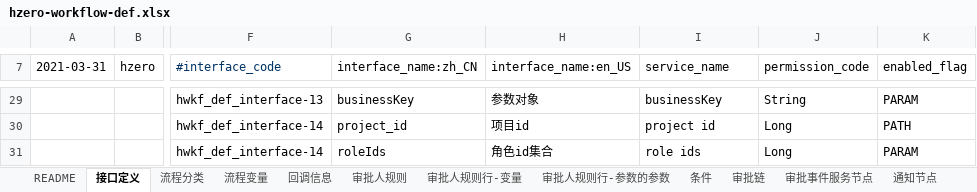
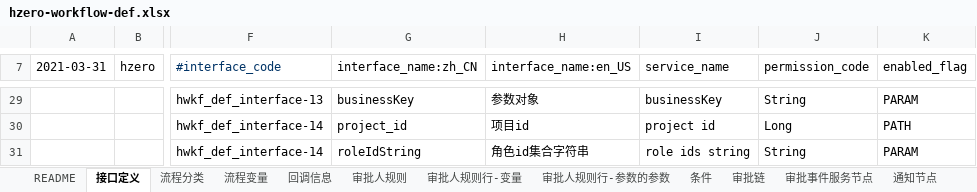
Before and after one commit to open-hand/workflow-service, an Excel workbook: src/main/resources/script/db/init-data/workflow_service/workflow_service/hzero-workflow-def.xlsx, sheet 接口定义, drawn as a sheet; only a part is shown, gaps mark what is left out; values as stored, in another font and other column widths than the file's, no borders; the diff names each change by its address in the sheet, - before the commit and + after, or states it on an @@ line.

```diff
--- a/src/main/resources/script/db/init-data/workflow_service/workflow_service/hzero-workflow-def.xlsx (sheet 接口定义)
+++ b/src/main/resources/script/db/init-data/workflow_service/workflow_service/hzero-workflow-def.xlsx (sheet 接口定义)
-G31 (interface_name:zh_CN): roleIds
+G31 (interface_name:zh_CN): roleIdString
-H31 (interface_name:en_US): 角色id集合
+H31 (interface_name:en_US): 角色id集合字符串
-I31 (service_name): role ids
+I31 (service_name): role ids string
-J31 (permission_code): Long
+J31 (permission_code): String
```
Also changed, not shown: 2 other files.
